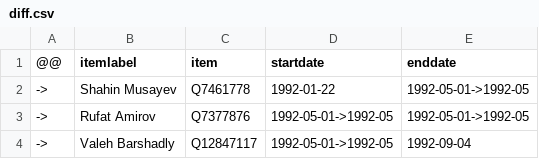
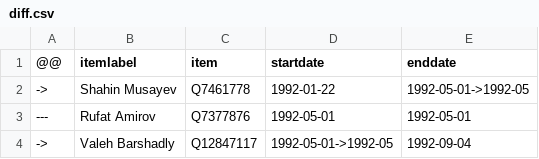
Before and after one commit to every-politician-scrapers/azerbaijan-cabinet, a CSV file: sources/cogs-enwiki/diff.csv, drawn as a sheet.

```diff
--- a/sources/cogs-enwiki/diff.csv
+++ b/sources/cogs-enwiki/diff.csv
@@ -2,3 +2,3 @@
 ->,Shahin Musayev,Q7461778,1992-01-22,1992-05-01->1992-05
-->,Rufat Amirov,Q7377876,1992-05-01->1992-05,1992-05-01->1992-05
+---,Rufat Amirov,Q7377876,1992-05-01,1992-05-01
 ->,Valeh Barshadly,Q12847117,1992-05-01->1992-05,1992-09-04
```
Also changed, not shown: sources/cogs-enwiki/scraped.csv.
